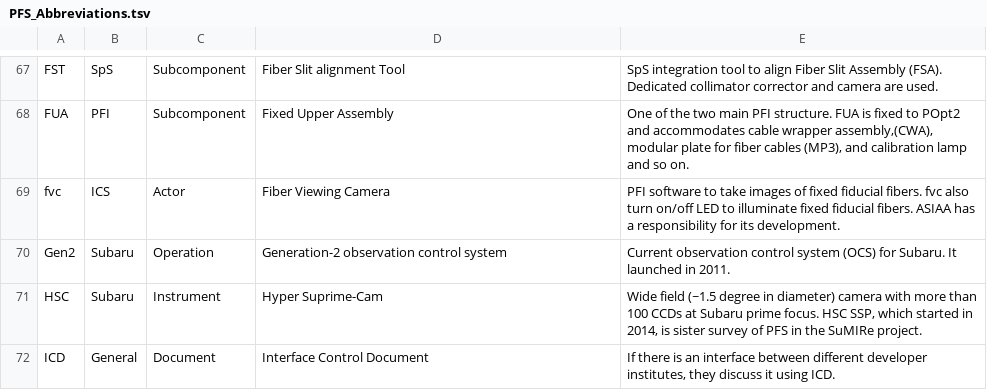
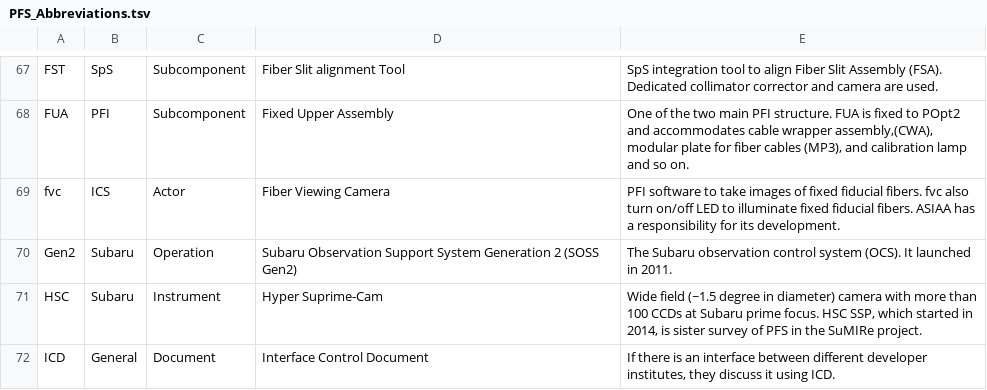
Before and after one commit to Subaru-PFS/doc, a TSV file: misc/PFS_Abbreviations.tsv, drawn as a sheet; only a part is shown, gaps mark what is left out.

```diff
--- a/misc/PFS_Abbreviations.tsv
+++ b/misc/PFS_Abbreviations.tsv
@@ -69,3 +69,3 @@ FUA	PFI	Subcomponent	Fixed Upper Assembly	One of the two main PFI structure. FUA
 fvc	ICS	Actor	Fiber Viewing Camera	PFI software to take images of fixed fiducial fibers. fvc also turn on/off LED to illuminate fixed fiducial fibers. ASIAA has a responsibility for its development.
-Gen2	Subaru	Operation	Generation-2 observation control system	Current observation control system (OCS) for Subaru. It launched in 2011.
+Gen2	Subaru	Operation	Subaru Observation Support System Generation 2 (SOSS Gen2)	The Subaru observation control system (OCS). It launched in 2011.
 HSC	Subaru	Instrument	Hyper Suprime-Cam	Wide field (~1.5 degree in diameter) camera with more than 100 CCDs at Subaru prime focus. HSC SSP, which started in 2014, is sister survey of PFS in the SuMIRe project.
```
Also changed, not shown: 1 other file.
